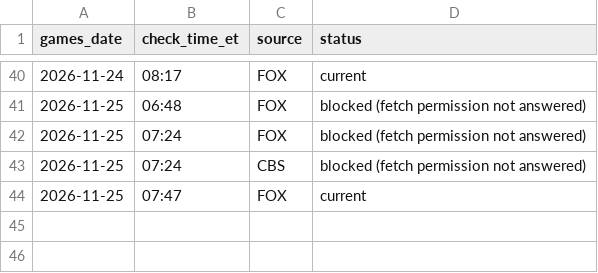
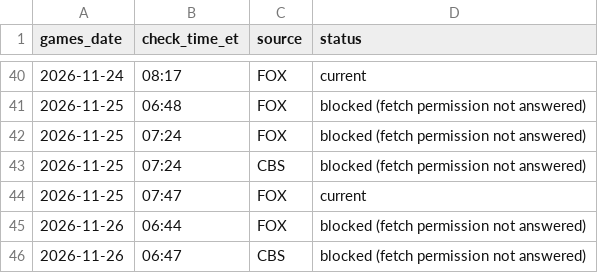
Before and after one commit to etelem/boxandmotion-site, a CSV file: data/standings-log.csv, drawn as a sheet; only a part is shown, gaps mark what is left out.

```diff
--- a/data/standings-log.csv
+++ b/data/standings-log.csv
@@ -44 +44,3 @@ games_date,check_time_et,source,status
 2026-11-25,07:47,FOX,current
+2026-11-26,06:44,FOX,blocked (fetch permission not answered)
+2026-11-26,06:47,CBS,blocked (fetch permission not answered)
```
